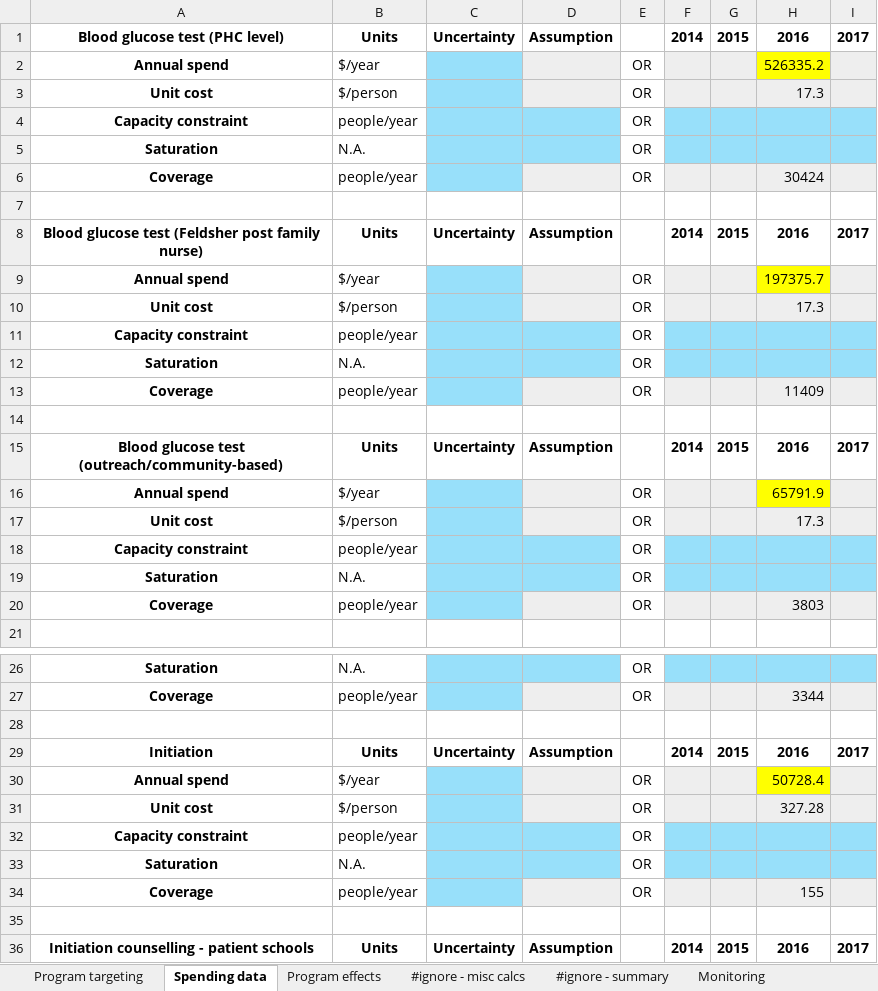
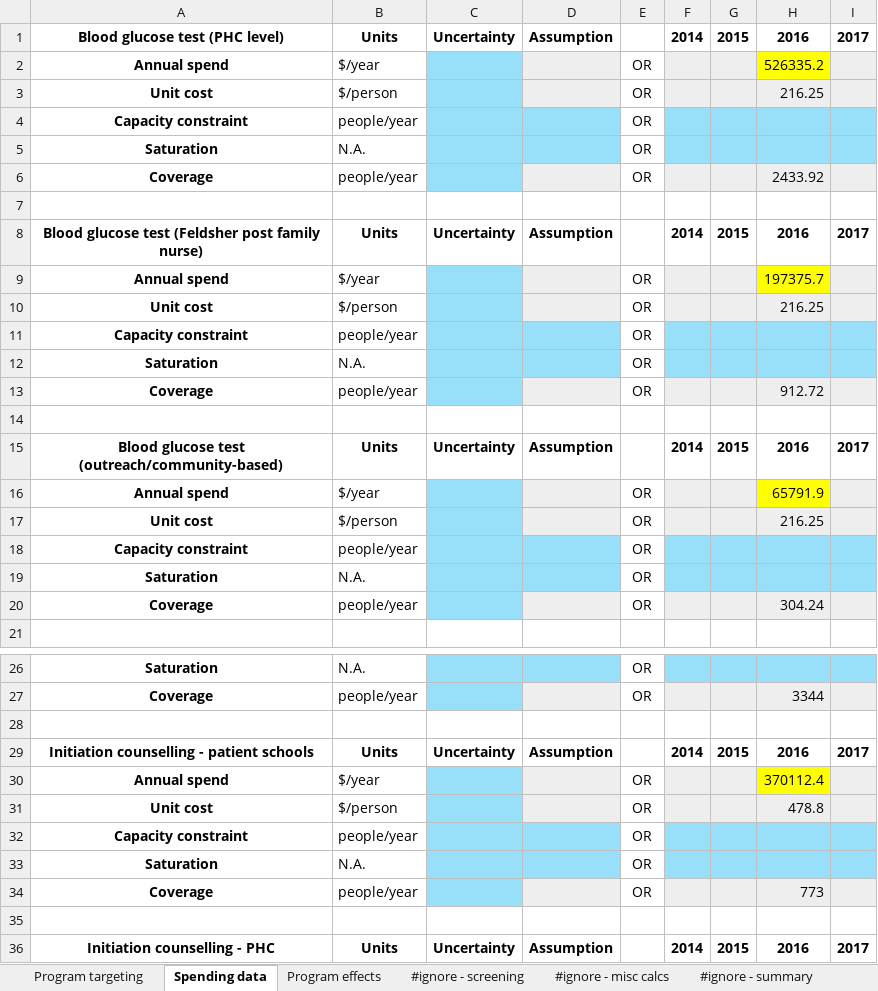
Before and after one commit to robynstuart/cascade-analyses, an Excel workbook: t2dm-poltava/t2dm_poltava_progbook.xlsx, sheet Spending data, drawn as a sheet; only a part is shown, gaps mark what is left out; the shorter side is filled out with more unchanged rows; values as stored, in another font and other column widths than the file's, no borders; conditional formats not drawn; the diff names each change by its address in the sheet, - before the commit and + after, or states it on an @@ line.

```diff
--- a/t2dm-poltava/t2dm_poltava_progbook.xlsx (sheet Spending data)
+++ b/t2dm-poltava/t2dm_poltava_progbook.xlsx (sheet Spending data)
+sheet tab: #ignore - screening
-H3: 17.3
+H3: 216.25
-H6: 30424
+H6: 2433.92
-H10: 17.3
+H10: 216.25
-H13: 11409
+H13: 912.72
-H17: 17.3
+H17: 216.25
-H20: 3803
+H20: 304.24
-row 28: (empty)
-row 29: Initiation | Units | Uncertainty | Assumption |  | 2014 | 2015 | 2016 | 2017
-row 30: Annual spend | $/year |  |  | OR |  |  | 50728.4
-row 31: Unit cost | $/person |  |  | OR |  |  | 327.28
-row 32: Capacity constraint | people/year |  |  | OR
-row 33: Saturation | N.A. |  |  | OR
-row 34: Coverage | people/year |  |  | OR |  |  | 155
```
Also changed, not shown: sheet #ignore - summary, sheet #ignore - misc calcs, sheet Program targeting, sheet Program effects, other sheet tabs, formulas that keep their value, charts or pictures, t2dm-poltava/t2dm_poltava_databook.xlsx, t2dm-poltava/t2dm_poltava_framework.xlsx, 2 other files.
